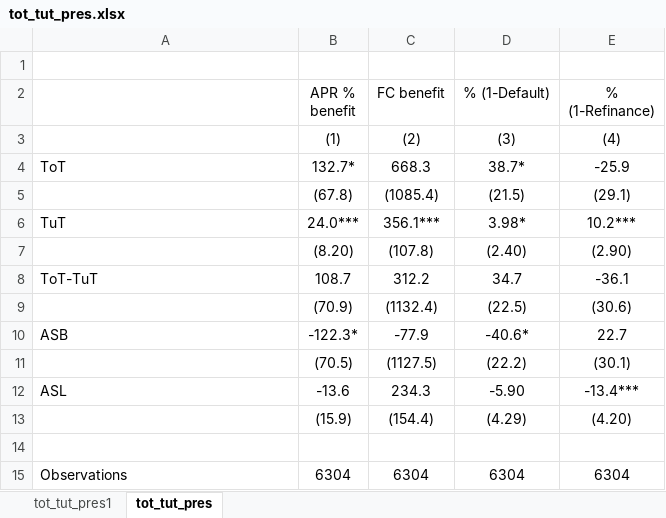
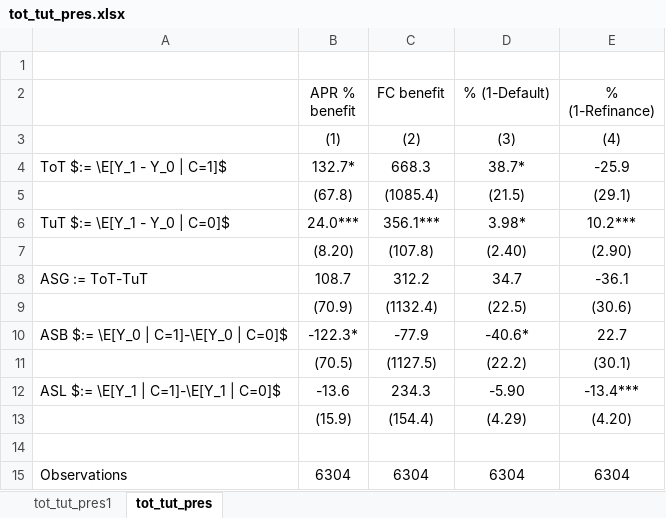
Before and after one commit to isaacmeza/private_paternalism, an Excel workbook: Tables/tot_tut_pres.xlsx, sheet tot_tut_pres, drawn as a sheet; values as stored, in another font and other column widths than the file's, no borders; the diff names each change by its address in the sheet, - before the commit and + after, or states it on an @@ line.

```diff
--- a/Tables/tot_tut_pres.xlsx (sheet tot_tut_pres)
+++ b/Tables/tot_tut_pres.xlsx (sheet tot_tut_pres)
-A4: ToT
+A4: ToT $:= \E[Y_1 - Y_0 | C=1]$
-A6: TuT
+A6: TuT $:= \E[Y_1 - Y_0 | C=0]$
-A8: ToT-TuT
+A8: ASG := ToT-TuT
-A10: ASB
+A10: ASB $:= \E[Y_0 | C=1]-\E[Y_0 | C=0]$
-A12: ASL
+A12: ASL $:= \E[Y_1 | C=1]-\E[Y_1 | C=0]$
```
Also changed, not shown: sheet tot_tut_pres1, Tables/decomposition_main_te_pres.xlsx, Tables/learning_exp.xlsx, 46 other files.
